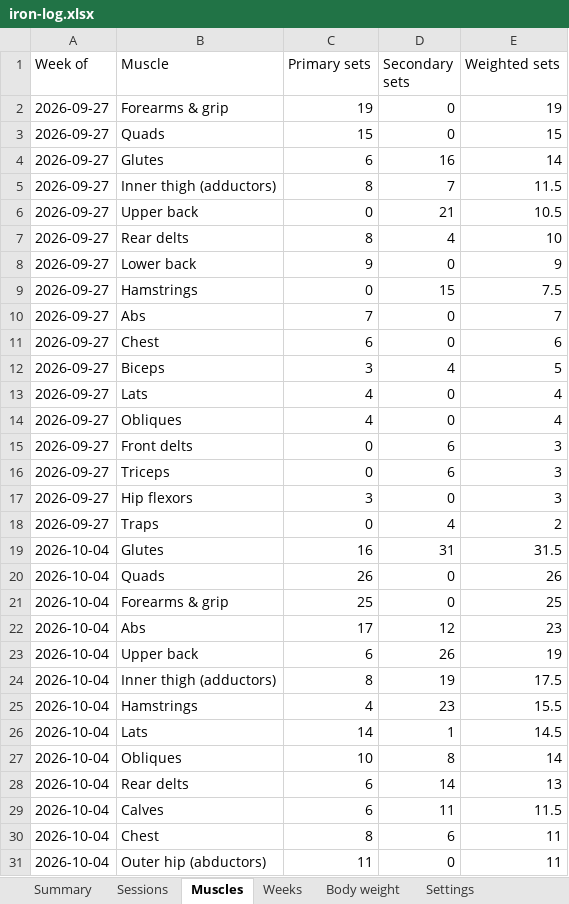
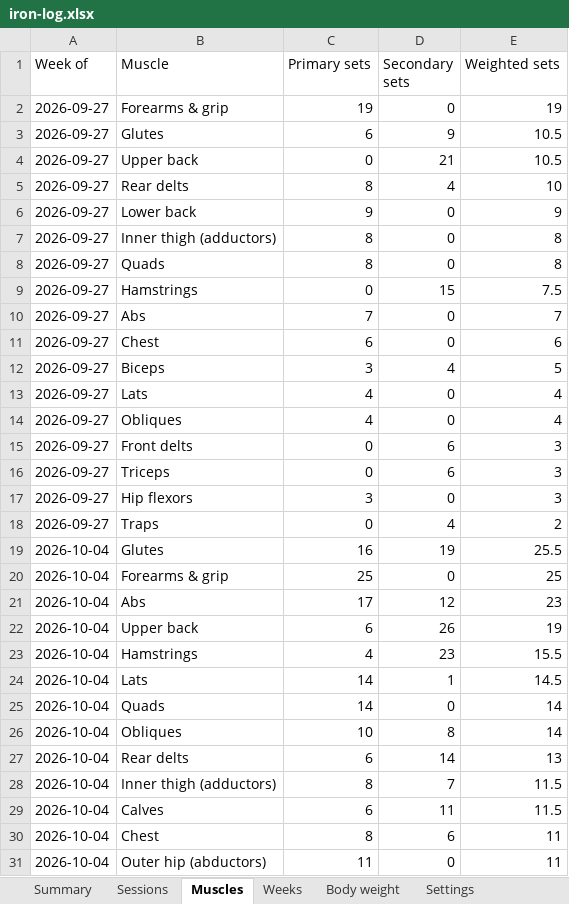
Before and after one commit to jacgit18/iron-log, an Excel workbook: iron-log.xlsx, sheet Muscles, drawn as a sheet; only a part is shown; values as stored, in another font and other column widths than the file's, no borders; removed rows and columns are numbered as before the commit, all else as after; the diff names each change by its address in the sheet, - before the commit and + after, or states it on an @@ line.

```diff
--- a/iron-log.xlsx (sheet Muscles)
+++ b/iron-log.xlsx (sheet Muscles)
-row 3: 2026-09-27 | Quads | 15 | 0 | 15
-D3 (Secondary sets): 16
+D3 (Secondary sets): 9
-E3 (Weighted sets): 14
+E3 (Weighted sets): 10.5
-row 5: 2026-09-27 | Inner thigh (adductors) | 8 | 7 | 11.5
+row 7: 2026-09-27 | Inner thigh (adductors) | 8 | 0 | 8
+row 8: 2026-09-27 | Quads | 8 | 0 | 8
-D19 (Secondary sets): 31
+D19 (Secondary sets): 19
-E19 (Weighted sets): 31.5
+E19 (Weighted sets): 25.5
-row 20: 2026-10-04 | Quads | 26 | 0 | 26
-row 24: 2026-10-04 | Inner thigh (adductors) | 8 | 19 | 17.5
+row 25: 2026-10-04 | Quads | 14 | 0 | 14
+row 28: 2026-10-04 | Inner thigh (adductors) | 8 | 7 | 11.5
```
Also changed, not shown: sheet Sessions, sheet Programs, sheet Summary, sheet Settings, sheet Weeks, sheet Config, 1 other file.
